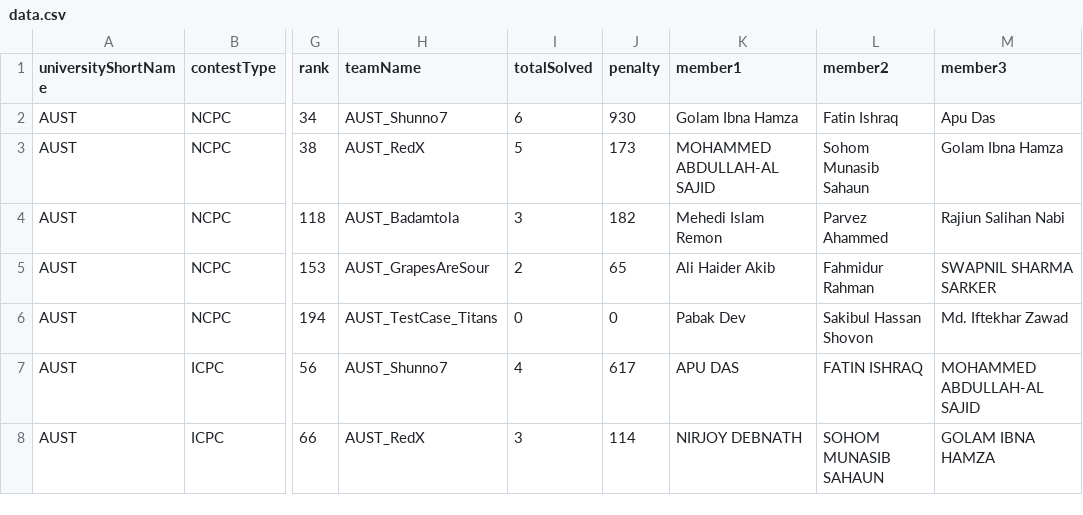
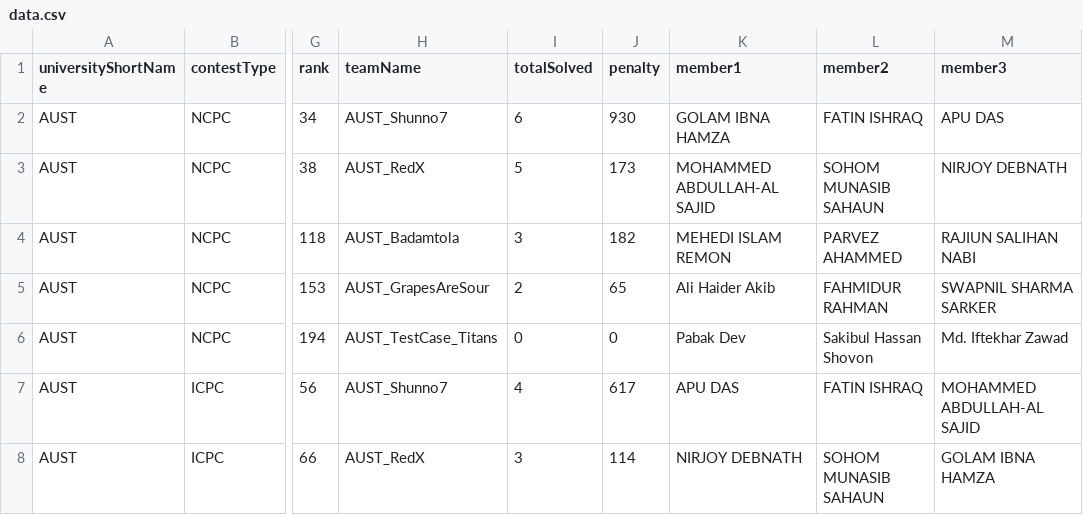
Before and after one commit to piru72/pc-tracker, a CSV file: public/data/data.csv, drawn as a sheet; only a part is shown, gaps mark what is left out; the diff names each change by its address in the sheet, - before the commit and + after, or states it on an @@ line.

```diff
--- a/public/data/data.csv
+++ b/public/data/data.csv
-K2 (member1): Golam Ibna Hamza
+K2 (member1): GOLAM IBNA HAMZA
-L2 (member2): Fatin Ishraq
+L2 (member2): FATIN ISHRAQ
-M2 (member3): Apu Das
+M2 (member3): APU DAS
-L3 (member2): Sohom Munasib Sahaun
+L3 (member2): SOHOM MUNASIB SAHAUN
-M3 (member3): Golam Ibna Hamza
+M3 (member3): NIRJOY DEBNATH
-K4 (member1): Mehedi Islam Remon
+K4 (member1): MEHEDI ISLAM REMON
-L4 (member2): Parvez Ahammed
+L4 (member2): PARVEZ AHAMMED
-M4 (member3): Rajiun Salihan Nabi
+M4 (member3): RAJIUN SALIHAN NABI
-L5 (member2): Fahmidur Rahman
+L5 (member2): FAHMIDUR RAHMAN
```
Also changed, not shown: 5 other files.
